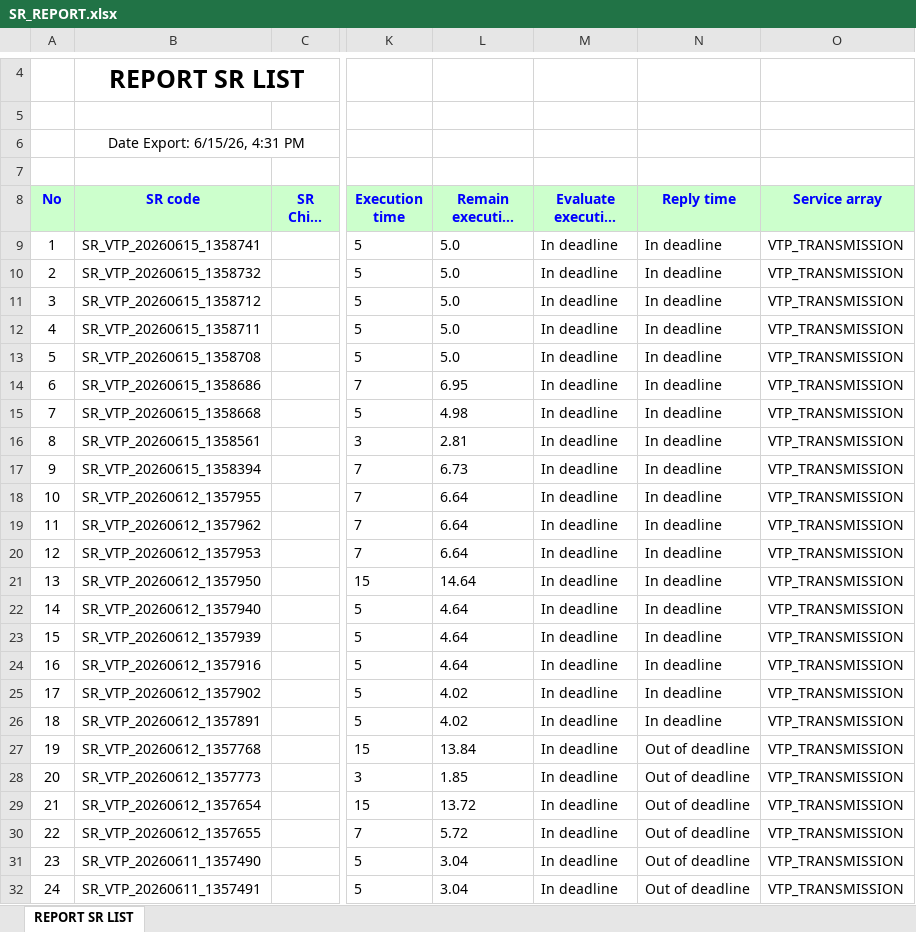
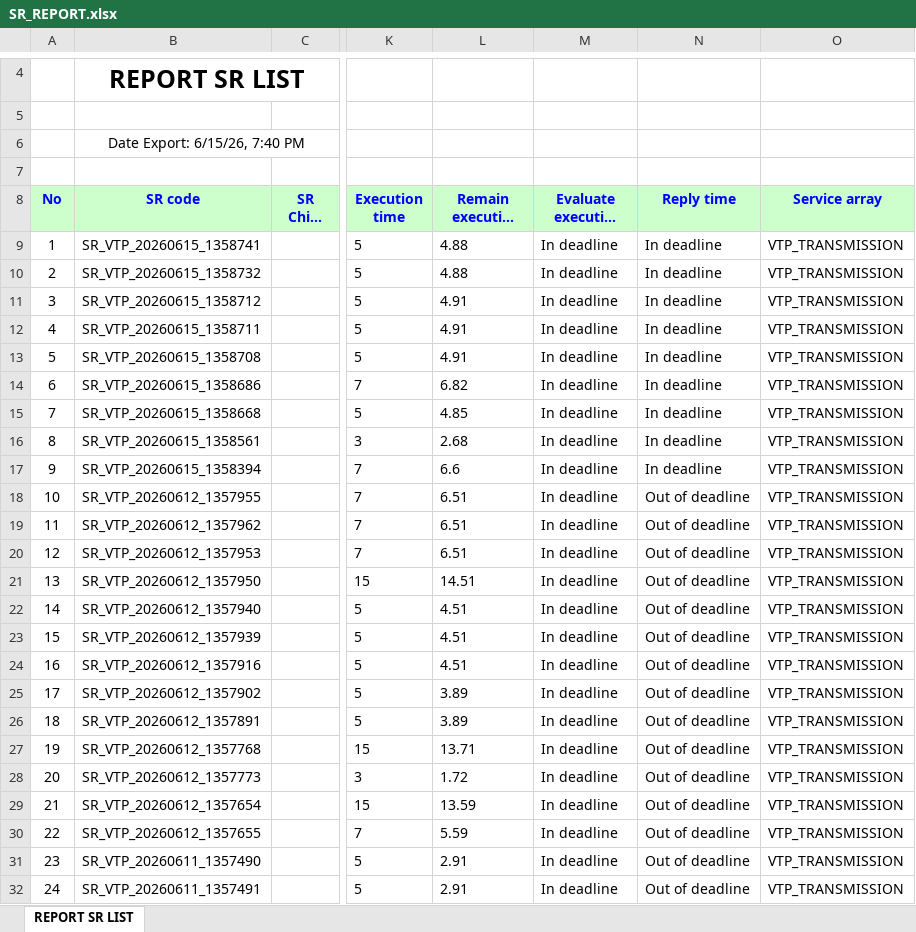
Before and after one commit to alvaromartinezg/sr_dashboard, an Excel workbook: SR_REPORT.xlsx, sheet REPORT SR LIST, drawn as a sheet; only a part is shown, gaps mark what is left out; long unchanged cells end in …; values as stored, in another font and other column widths than the file's, no borders; the diff covers the shown part only; the diff names each change by its address in the sheet, - before the commit and + after, or states it on an @@ line.

Commit message:
update SR report

```diff
--- a/SR_REPORT.xlsx (sheet REPORT SR LIST)
+++ b/SR_REPORT.xlsx (sheet REPORT SR LIST)
-B6 (SR code): Date Export: 6/15/26, 4:31 PM
+B6 (SR code): Date Export: 6/15/26, 7:40 PM
-L9:L10 (Remain execution time): 5.0
+L9:L10 (Remain execution time): 4.88
-L11:L13 (Remain execution time): 5.0
+L11:L13 (Remain execution time): 4.91
-L14 (Remain execution time): 6.95
+L14 (Remain execution time): 6.82
-L15 (Remain execution time): 4.98
+L15 (Remain execution time): 4.85
-L16 (Remain execution time): 2.81
+L16 (Remain execution time): 2.68
-L17 (Remain execution time): 6.73
+L17 (Remain execution time): 6.6
-L18:L20 (Remain execution time): 6.64
+L18:L20 (Remain execution time): 6.51
-N18:N26 (Reply time): In deadline
+N18:N26 (Reply time): Out of deadline
-L21 (Remain execution time): 14.64
+L21 (Remain execution time): 14.51
-L22:L24 (Remain execution time): 4.64
+L22:L24 (Remain execution time): 4.51
-L25:L26 (Remain execution time): 4.02
+L25:L26 (Remain execution time): 3.89
-L27 (Remain execution time): 13.84
+L27 (Remain execution time): 13.71
-L28 (Remain execution time): 1.85
+L28 (Remain execution time): 1.72
-L29 (Remain execution time): 13.72
+L29 (Remain execution time): 13.59
-L30 (Remain execution time): 5.72
+L30 (Remain execution time): 5.59
-L31:L32 (Remain execution time): 3.04
+L31:L32 (Remain execution time): 2.91
```
Also changed, not shown: 3 added rows, 3 removed rows, 1 moved row, 13 edited cells and row numbers in column A elsewhere in this sheet.
